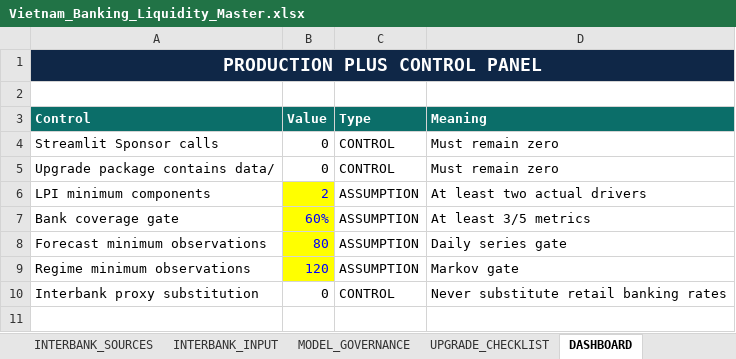
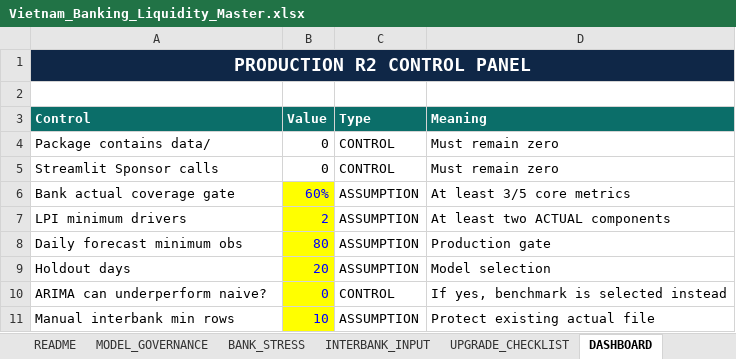
Before and after one commit to lehoangquanvcb/vietnam-banking-liquidity-intelligence, an Excel workbook: Vietnam_Banking_Liquidity_Master.xlsx, sheet DASHBOARD, drawn as a sheet; values as stored, in another font and other column widths than the file's, no borders; removed rows and columns are numbered as before the commit, all else as after; the diff names each change by its address in the sheet, - before the commit and + after, or states it on an @@ line.

Commit message:
Upgrade liquidity intelligence Production R2

```diff
--- a/Vietnam_Banking_Liquidity_Master.xlsx (sheet DASHBOARD)
+++ b/Vietnam_Banking_Liquidity_Master.xlsx (sheet DASHBOARD)
-sheet tab: INTERBANK_SOURCES
@@ sheet tab order changed: README | MODEL_GOVERNANCE | BANK_STRESS | INTERBANK_INPUT | UPGRADE_CHECKLIST | DASHBOARD @@
-A1 (Control): PRODUCTION PLUS CONTROL PANEL
+A1 (Control): PRODUCTION R2 CONTROL PANEL
+row 4: Package contains data/ | 0 | CONTROL | Must remain zero
-row 5: Upgrade package contains data/ | 0 | CONTROL | Must remain zero
-row 6: LPI minimum components | 2 | ASSUMPTION | At least two actual drivers
-A6 (Control): Bank coverage gate
+A6 (Control): Bank actual coverage gate
-D6 (Meaning): At least 3/5 metrics
+D6 (Meaning): At least 3/5 core metrics
+row 7: LPI minimum drivers | 2 | ASSUMPTION | At least two ACTUAL components
-A8 (Control): Forecast minimum observations
+A8 (Control): Daily forecast minimum obs
-D8 (Meaning): Daily series gate
+D8 (Meaning): Production gate
-row 9: Regime minimum observations | 120 | ASSUMPTION | Markov gate
+row 9: Holdout days | 20 | ASSUMPTION | Model selection
-A10 (Control): Interbank proxy substitution
+A10 (Control): ARIMA can underperform naive?
@@ B10 fill: none → #FFFF00, text colour: black → #0000FF @@
-D10 (Meaning): Never substitute retail banking rates
+D10 (Meaning): If yes, benchmark is selected instead
+row 11: Manual interbank min rows | 10 | ASSUMPTION | Protect existing actual file
```
Also changed, not shown: sheet MODEL_GOVERNANCE, sheet INTERBANK_INPUT, sheet BANK_STRESS, sheet UPGRADE_CHECKLIST, sheet README, other sheet tabs, 10 other files.
